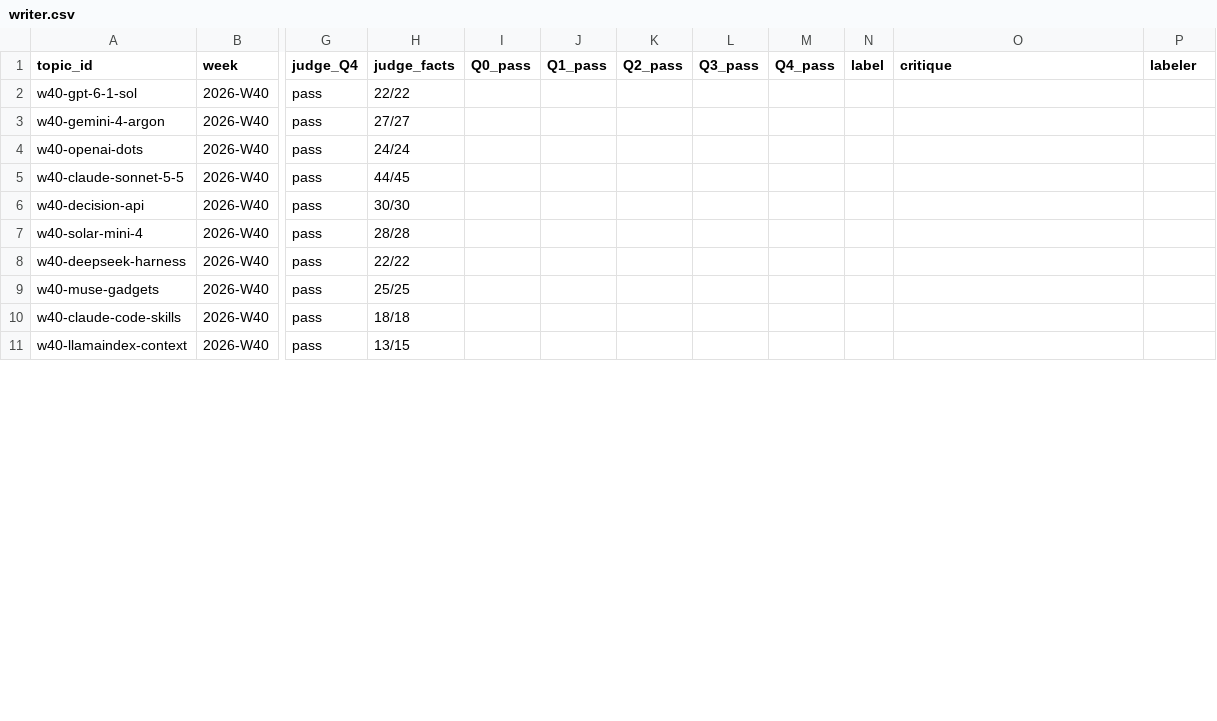
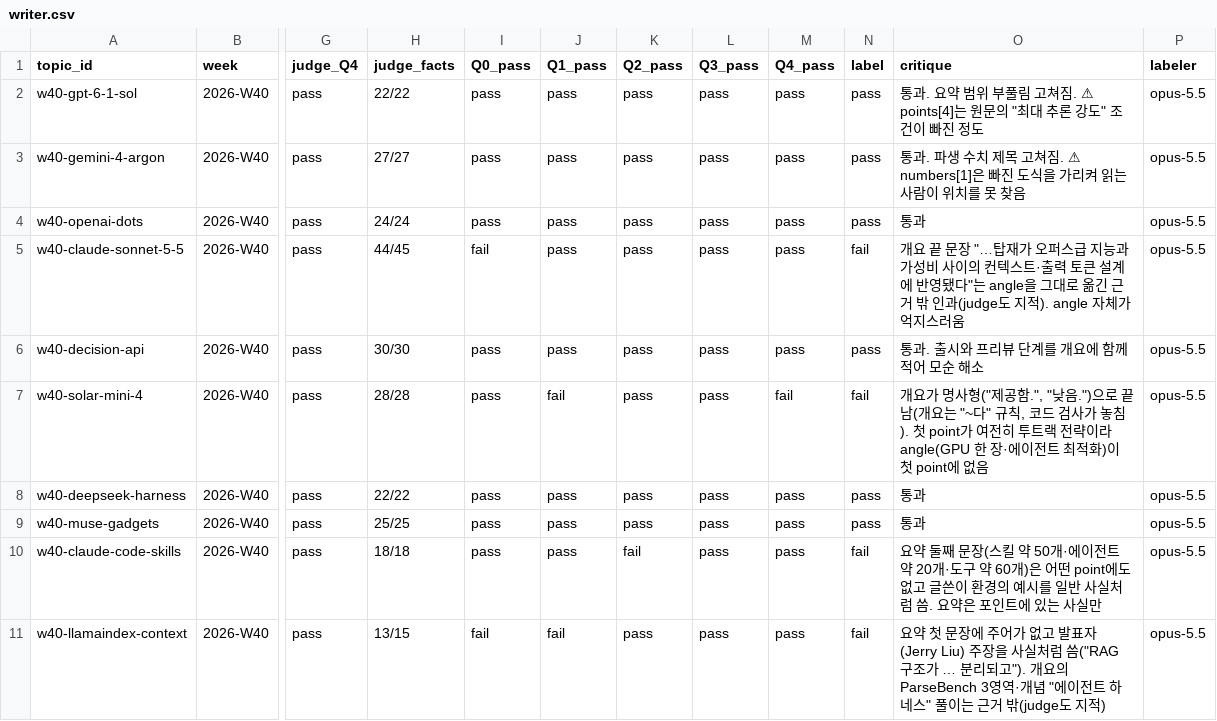
Before and after one commit to jjiisub/trendsit, a CSV file: eval/labels/writer.csv, drawn as a sheet; only a part is shown, gaps mark what is left out; the diff covers the shown part only; the diff names each change by its address in the sheet, - before the commit and + after, or states it on an @@ line.

```diff
--- a/eval/labels/writer.csv
+++ b/eval/labels/writer.csv
-I2:I4 (Q0_pass): (empty)
+I2:I4 (Q0_pass): pass
-J2:J6 (Q1_pass): (empty)
+J2:J6 (Q1_pass): pass
-K2:K9 (Q2_pass): (empty)
+K2:K9 (Q2_pass): pass
-L2:L11 (Q3_pass): (empty)
+L2:L11 (Q3_pass): pass
-M2:M6 (Q4_pass): (empty)
+M2:M6 (Q4_pass): pass
-N2:N4 (label): (empty)
+N2:N4 (label): pass
-O2 (critique): (empty)
+O2 (critique): 통과. 요약 범위 부풀림 고쳐짐. ⚠ points[4]는 원문의 "최대 추론 강도" 조건이 빠진 정도
-P2:P11 (labeler): (empty)
+P2:P11 (labeler): opus-5.5
-O3 (critique): (empty)
+O3 (critique): 통과. 파생 수치 제목 고쳐짐. ⚠ numbers[1]은 빠진 도식을 가리켜 읽는 사람이 위치를 못 찾음
-O4 (critique): (empty)
+O4 (critique): 통과
-I5 (Q0_pass): (empty)
+I5 (Q0_pass): fail
-N5 (label): (empty)
+N5 (label): fail
-O5 (critique): (empty)
+O5 (critique): 개요 끝 문장 "…탑재가 오퍼스급 지능과 가성비 사이의 컨텍스트·출력 토큰 설계에 반영됐다"는 angle을 그대로 옮긴 근거 밖 인과(judge도 지적). angle 자체가 억지스러움
-I6:I10 (Q0_pass): (empty)
+I6:I10 (Q0_pass): pass
-N6 (label): (empty)
+N6 (label): pass
-O6 (critique): (empty)
+O6 (critique): 통과. 출시와 프리뷰 단계를 개요에 함께 적어 모순 해소
-J7 (Q1_pass): (empty)
+J7 (Q1_pass): fail
-M7 (Q4_pass): (empty)
+M7 (Q4_pass): fail
-N7 (label): (empty)
+N7 (label): fail
-O7 (critique): (empty)
+O7 (critique): 개요가 명사형("제공함.", "낮음.")으로 끝남(개요는 "~다" 규칙, 코드 검사가 놓침). 첫 point가 여전히 투트랙 전략이라 angle(GPU 한 장·에이전트 최적화)이 첫 point에 없음
-J8:J10 (Q1_pass): (empty)
+J8:J10 (Q1_pass): pass
-M8:M11 (Q4_pass): (empty)
+M8:M11 (Q4_pass): pass
-N8:N9 (label): (empty)
+N8:N9 (label): pass
-O8:O9 (critique): (empty)
+O8:O9 (critique): 통과
-K10 (Q2_pass): (empty)
+K10 (Q2_pass): fail
-N10:N11 (label): (empty)
+N10:N11 (label): fail
-O10 (critique): (empty)
+O10 (critique): 요약 둘째 문장(스킬 약 50개·에이전트 약 20개·도구 약 60개)은 어떤 point에도 없고 글쓴이 환경의 예시를 일반 사실처럼 씀. 요약은 포인트에 있는 사실만
-I11 (Q0_pass): (empty)
+I11 (Q0_pass): fail
-J11 (Q1_pass): (empty)
+J11 (Q1_pass): fail
-K11 (Q2_pass): (empty)
+K11 (Q2_pass): pass
-O11 (critique): (empty)
+O11 (critique): 요약 첫 문장에 주어가 없고 발표자(Jerry Liu) 주장을 사실처럼 씀("RAG 구조가 … 분리되고"). 개요의 ParseBench 3영역·개념 "에이전트 하네스" 풀이는 근거 밖(judge도 지적)
```
Also changed, not shown: 80 edited cells elsewhere in this file, eval/labels/aliases.csv, eval/labels/critic.csv, 9 other files.
